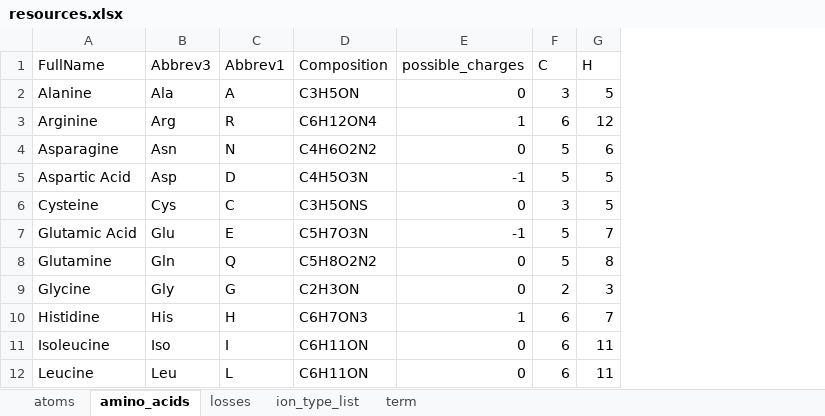
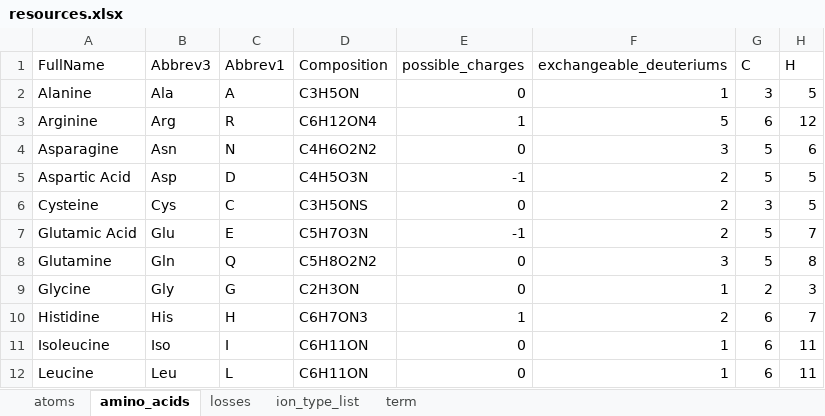
Before and after one commit to bnmoore/Fragmentor, an Excel workbook: resources.xlsx, sheet amino_acids, drawn as a sheet; only a part is shown; values as stored, in another font and other column widths than the file's, no borders; the diff names each change by its address in the sheet, - before the commit and + after, or states it on an @@ line.

```diff
--- a/resources.xlsx (sheet amino_acids)
+++ b/resources.xlsx (sheet amino_acids)
+column F (exchangeable_deuteriums), rows 2-12: 1 | 5 | 3 | 2 | 2 | 2 | 3 | 1 | 2 | 1 | 1
```
Also changed, not shown: 4 other files.
